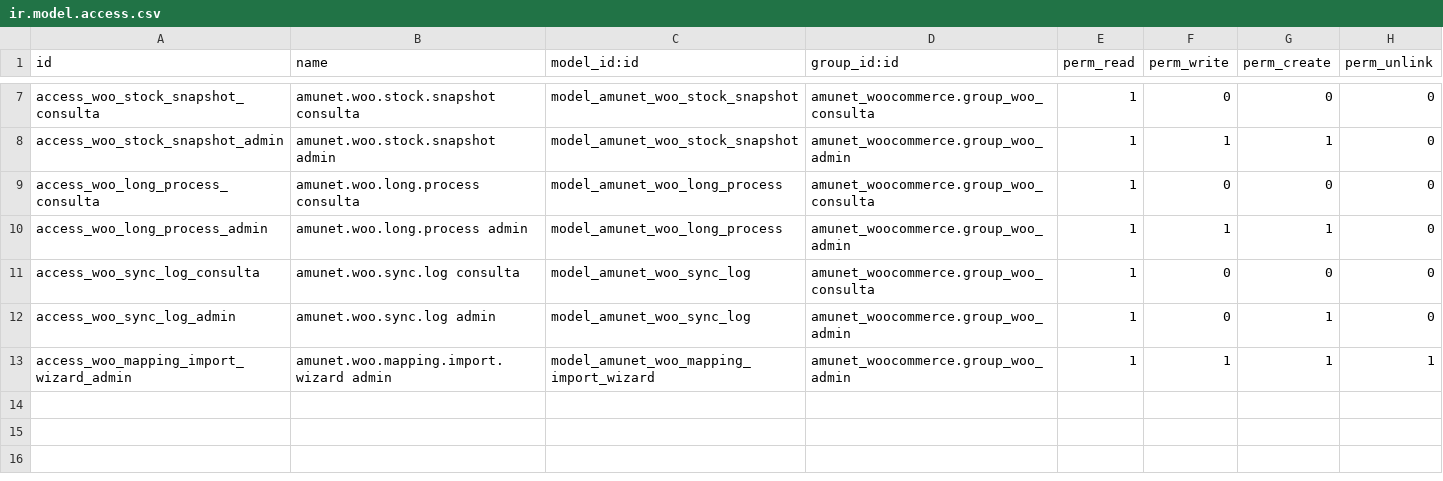
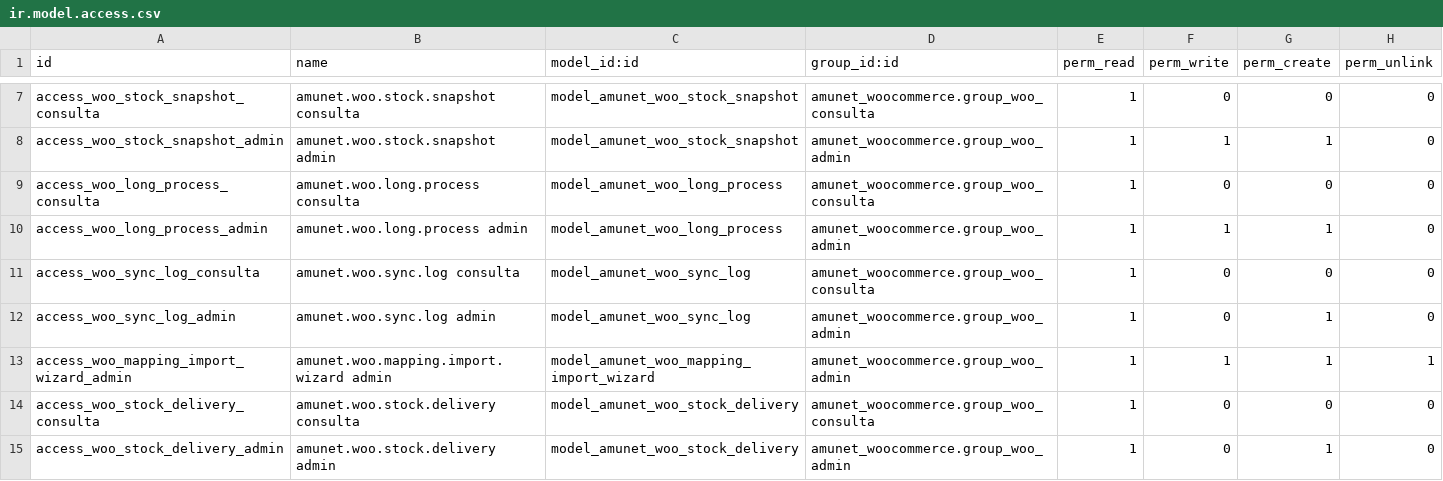
Before and after one commit to feruap/odoo-iso, a CSV file: addons/amunet_woocommerce/security/ir.model.access.csv, drawn as a sheet; only a part is shown, gaps mark what is left out.

```diff
--- a/addons/amunet_woocommerce/security/ir.model.access.csv
+++ b/addons/amunet_woocommerce/security/ir.model.access.csv
@@ -13 +13,3 @@ access_woo_sync_log_admin,amunet.woo.sync.log admin,model_amunet_woo_sync_log,am
 access_woo_mapping_import_wizard_admin,amunet.woo.mapping.import.wizard admin,model_amunet_woo_mapping_import_wizard,amunet_woocommerce.group_woo_admin,1,1,1,1
+access_woo_stock_delivery_consulta,amunet.woo.stock.delivery consulta,model_amunet_woo_stock_delivery,amunet_woocommerce.group_woo_consulta,1,0,0,0
+access_woo_stock_delivery_admin,amunet.woo.stock.delivery admin,model_amunet_woo_stock_delivery,amunet_woocommerce.group_woo_admin,1,0,1,0
```
Also changed, not shown: 9 other files.
